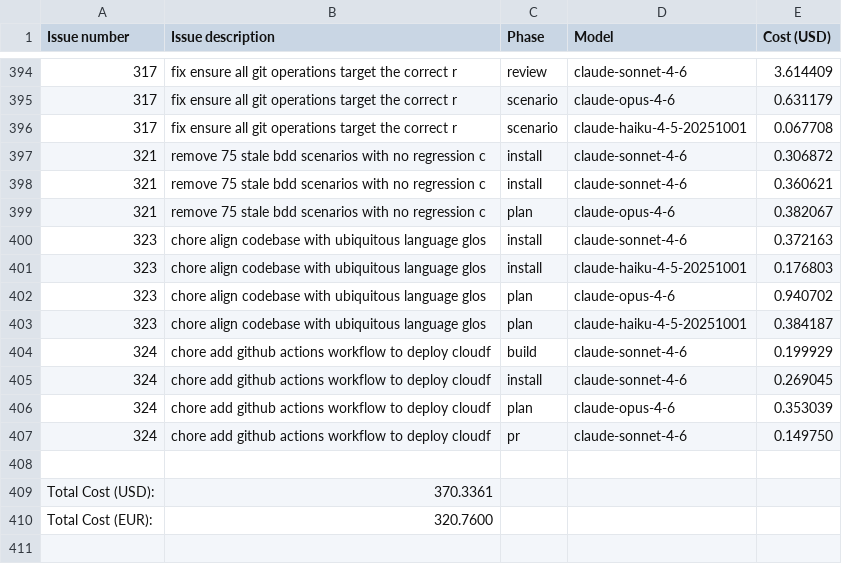
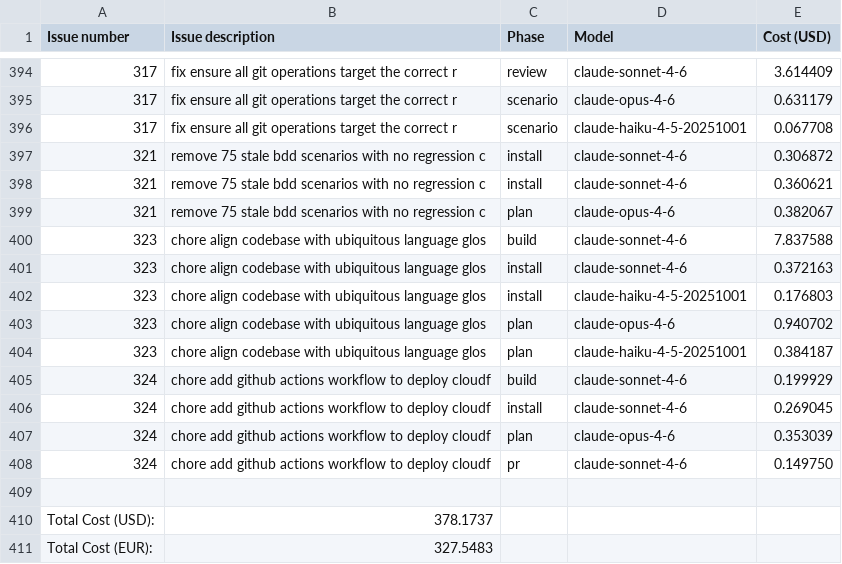
Before and after one commit to paysdoc/AI_Dev_Workflow, a CSV file: projects/AI_Dev_Workflow/total-cost.csv, drawn as a sheet; only a part is shown, gaps mark what is left out.

```diff
--- a/projects/AI_Dev_Workflow/total-cost.csv
+++ b/projects/AI_Dev_Workflow/total-cost.csv
@@ -399,2 +399,3 @@ Issue number,Issue description,Phase,Model,Cost (USD)
 321,remove 75 stale bdd scenarios with no regression c,plan,claude-opus-4-6,0.382067
+323,chore align codebase with ubiquitous language glos,build,claude-sonnet-4-6,7.837588
 323,chore align codebase with ubiquitous language glos,install,claude-sonnet-4-6,0.372163
@@ -408,3 +409,3 @@ Issue number,Issue description,Phase,Model,Cost (USD)
 
-Total Cost (USD):,370.3361
-Total Cost (EUR):,320.7600
+Total Cost (USD):,378.1737
+Total Cost (EUR):,327.5483
```
Also changed, not shown: projects/AI_Dev_Workflow/323-chore-align-codebase-with-ubiquitous-language-glos.csv.
